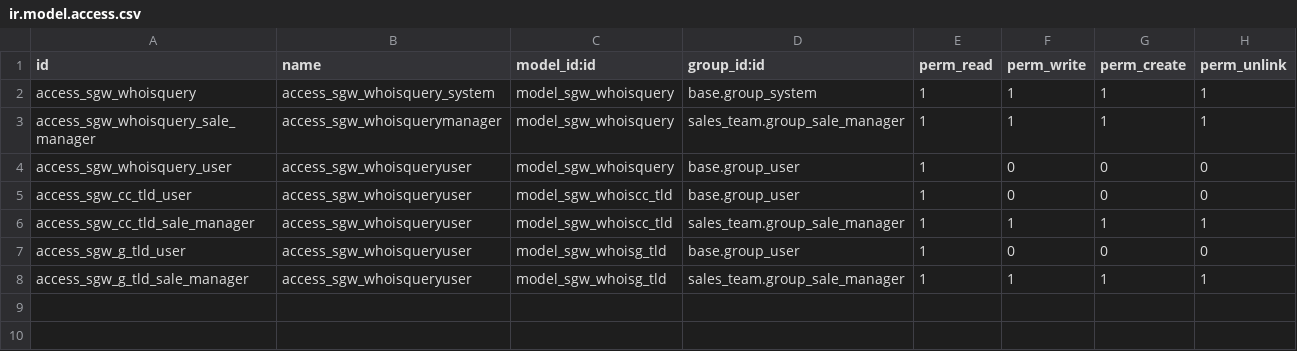
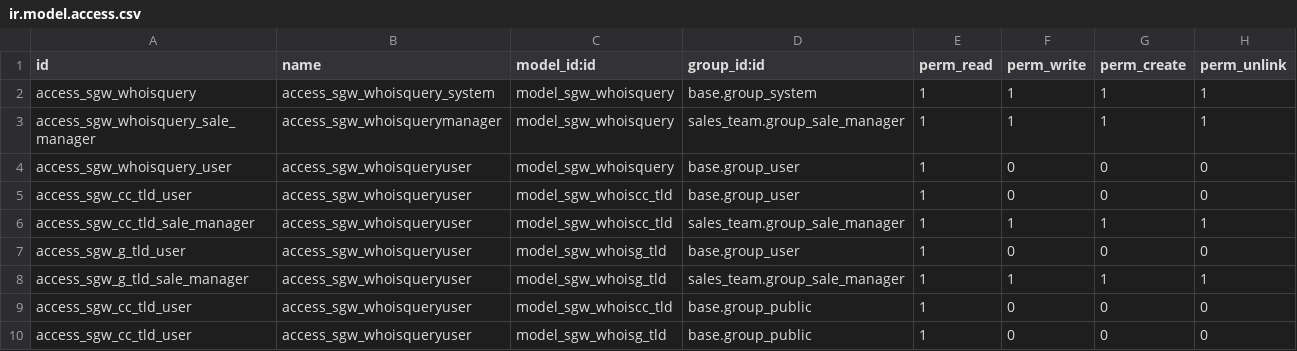
Before and after one commit to Sugestionweb/sgw_whois, a CSV file: local/sgw_whois/security/ir.model.access.csv, drawn as a sheet.

Commit message:
Agregadp permisos para usuario publico desde el web

```diff
--- a/local/sgw_whois/security/ir.model.access.csv
+++ b/local/sgw_whois/security/ir.model.access.csv
@@ -8 +8,3 @@ access_sgw_g_tld_user,access_sgw_whoisqueryuser,model_sgw_whoisg_tld,base.group_
 access_sgw_g_tld_sale_manager,access_sgw_whoisqueryuser,model_sgw_whoisg_tld,sales_team.group_sale_manager,1,1,1,1
+access_sgw_cc_tld_user,access_sgw_whoisqueryuser,model_sgw_whoiscc_tld,base.group_public,1,0,0,0
+access_sgw_cc_tld_user,access_sgw_whoisqueryuser,model_sgw_whoisg_tld,base.group_public,1,0,0,0
```
Also changed, not shown: 1 other file.
